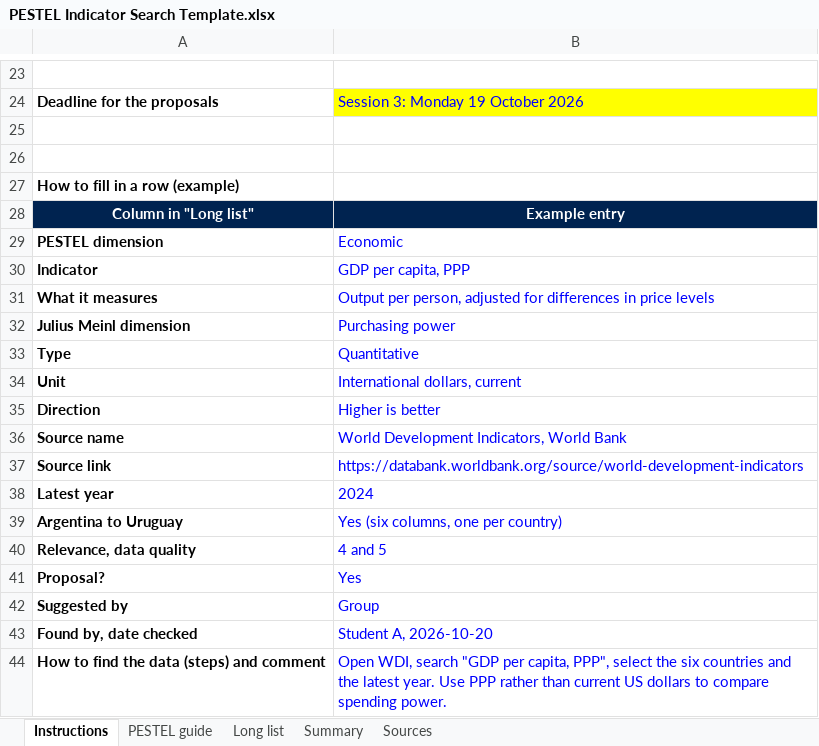
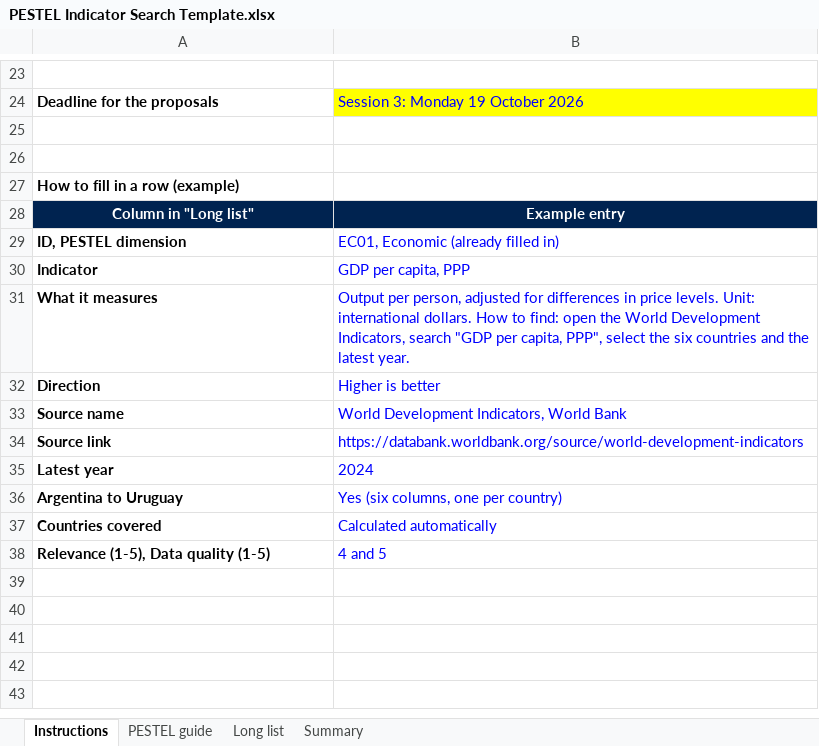
Before and after one commit to arnefloh-wu/ib-business-projects, an Excel workbook: WT26-27/PESTEL Indicator Search Template.xlsx, sheet Instructions, drawn as a sheet; only a part is shown, gaps mark what is left out; values as stored, in another font and other column widths than the file's, no borders; removed rows and columns are numbered as before the commit, all else as after; the diff covers the shown part only; the diff names each change by its address in the sheet, - before the commit and + after, or states it on an @@ line.

```diff
--- a/WT26-27/PESTEL Indicator Search Template.xlsx (sheet Instructions)
+++ b/WT26-27/PESTEL Indicator Search Template.xlsx (sheet Instructions)
-sheet tab: Sources
-row 29: PESTEL dimension | Economic
+row 29: ID, PESTEL dimension | EC01, Economic (already filled in)
-B31: …in price levels
+B31: …in price levels. Unit: international dollars. How to find: open the World Development Indicators, search "GDP per capita, PPP", select the six countries and the latest year.
-row 32: Julius Meinl dimension | Purchasing power
-row 33: Type | Quantitative
-row 34: Unit | International dollars, current
+row 37: Countries covered | Calculated automatically
-A38: Relevance, data quality
+A38: Relevance (1-5), Data quality (1-5)
-row 41: Proposal? | Yes
-row 42: Suggested by | Group
-row 43: Found by, date checked | Student A, 2026-10-20
-row 44: How to find the data (steps) and comment | Open WDI, search "GDP per capita, PPP", select the six countries and the latest year. Use PPP rather than current US dollars to compare spending power.
```
Also changed, not shown: 10 edited cells elsewhere in this sheet, sheet Long list, sheet Summary.
